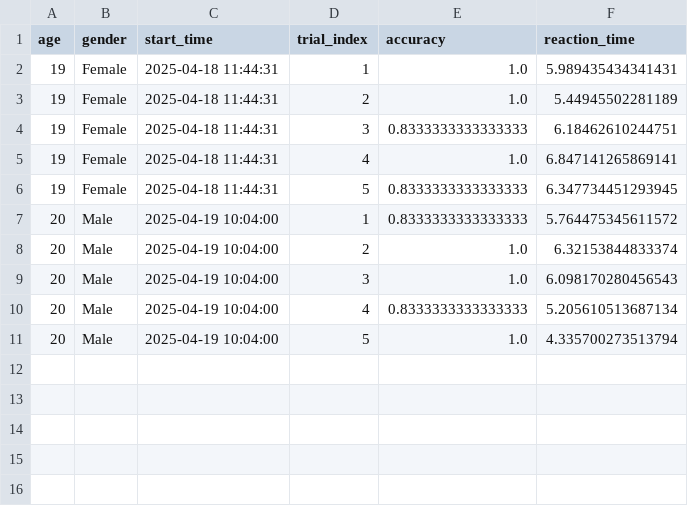
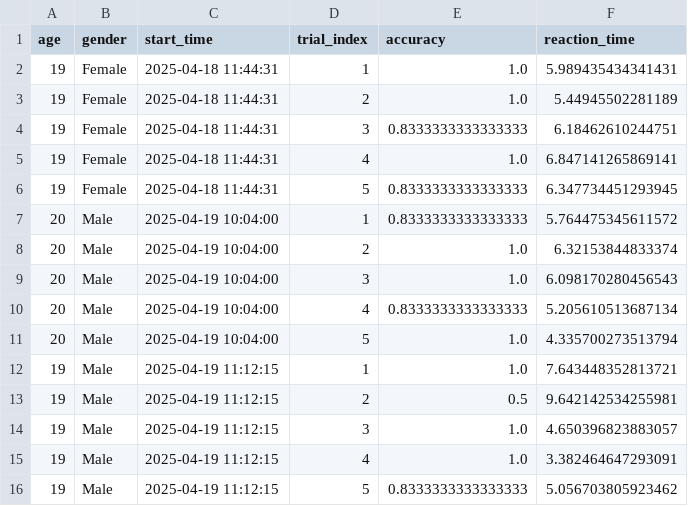
Before and after one commit to Kriti1908/Dual-Task-Interference-with-Memory, a CSV file: results/control_grp_data.csv, drawn as a sheet; the diff names each change by its address in the sheet, - before the commit and + after, or states it on an @@ line.

Commit message:
Hardik data

```diff
--- a/results/control_grp_data.csv
+++ b/results/control_grp_data.csv
+row 12: 19 | Male | 2025-04-19 11:12:15 | 1 | 1.0 | 7.643448352813721
+row 13: 19 | Male | 2025-04-19 11:12:15 | 2 | 0.5 | 9.642142534255981
+row 14: 19 | Male | 2025-04-19 11:12:15 | 3 | 1.0 | 4.650396823883057
+row 15: 19 | Male | 2025-04-19 11:12:15 | 4 | 1.0 | 3.382464647293091
+row 16: 19 | Male | 2025-04-19 11:12:15 | 5 | 0.8333333333333333 | 5.056703805923462
```
